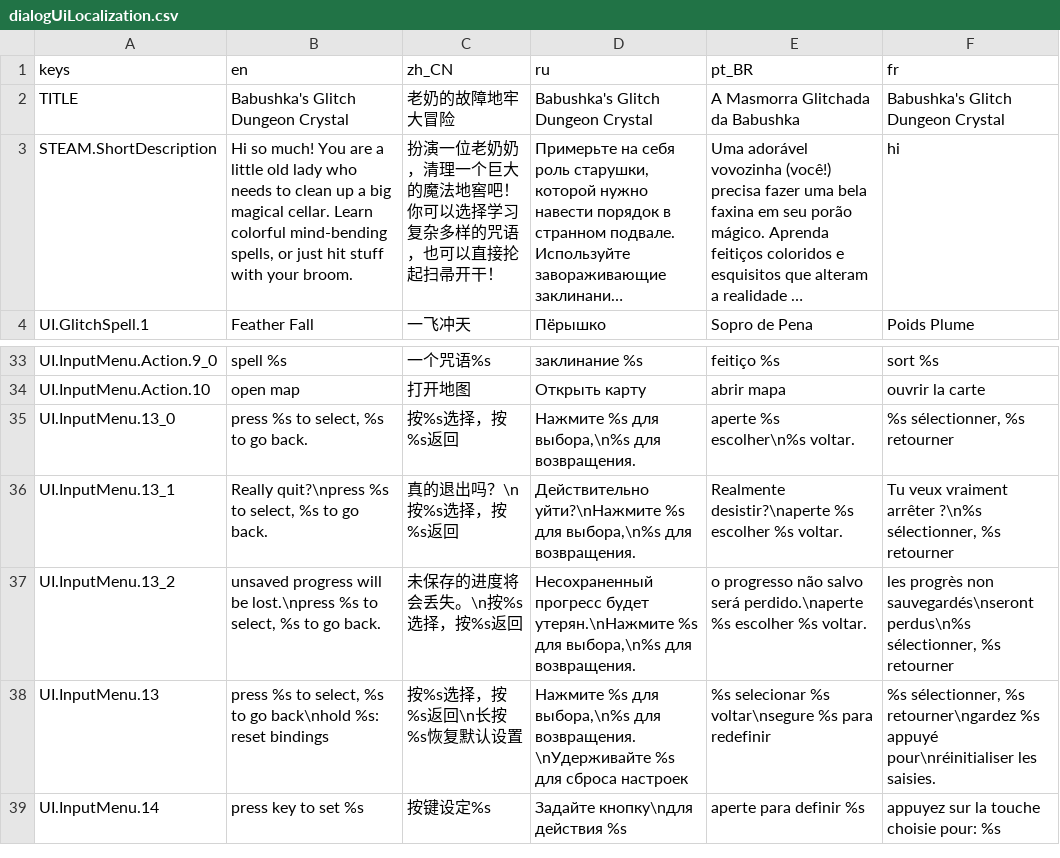
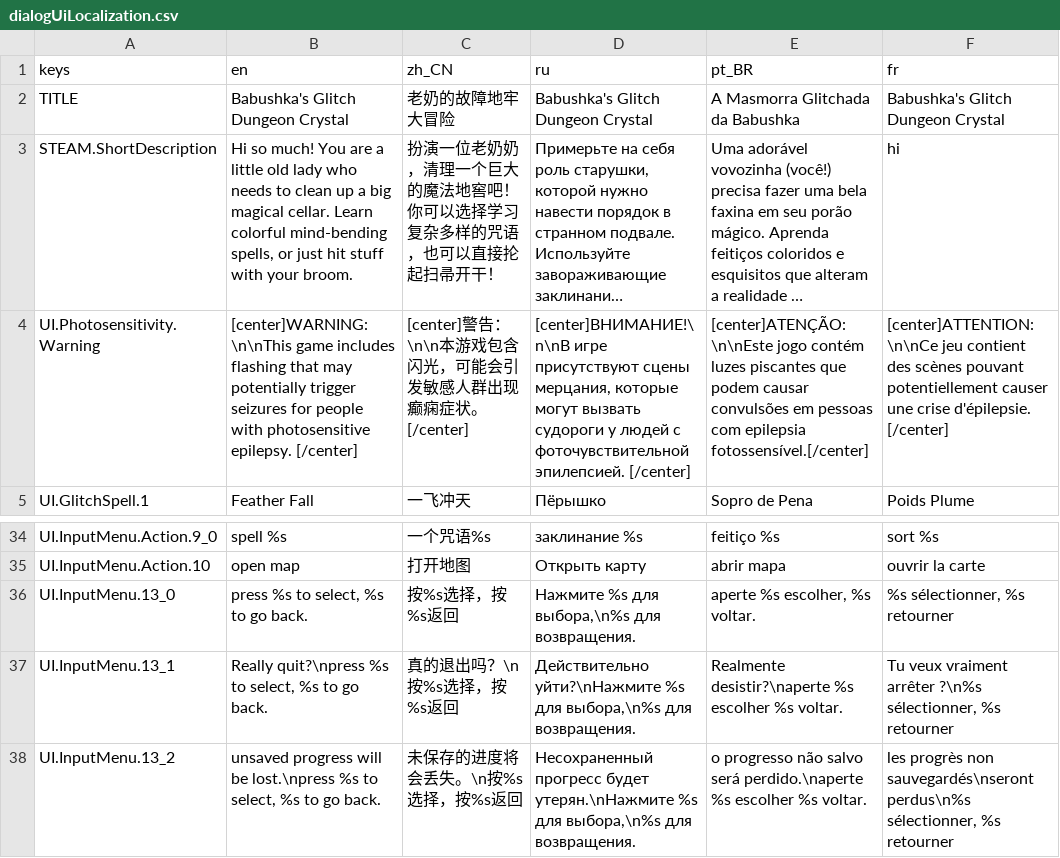
Before and after one commit to jakeonaut/glitch-dungeon-crystal, a CSV file: dialogUiLocalization.csv, drawn as a sheet; only a part is shown, gaps mark what is left out; the shorter side is filled out with more unchanged rows; long unchanged cells end in …; addresses are those after the commit; the diff names each change by its address in the sheet, - before the commit and + after, or states it on an @@ line.

```diff
--- a/dialogUiLocalization.csv
+++ b/dialogUiLocalization.csv
+row 4: UI.Photosensitivity.Warning | [center]WARNING:\n\nThis game includes flashing that may potentially trigger seizures for people with photosensitive epilepsy. [/center] | [center]警告：\n\n本游戏包含闪光，可能会引发敏感人群出现癫痫症状。[/center] | [center]ВНИМАНИЕ!\n\nВ игре присутствуют сцены мерцания, которые могут вызвать судороги у людей с фоточувствительной эпилепсией. [/center] | [center]ATENÇÃO:\n\nEste jogo contém luzes piscantes que podem causar convulsões em pessoas com epilepsia fotossensível.[/center] | [center]ATTENTION:\n\nCe jeu contient des scènes pouvant potentiellement causer une crise d'épilepsie. [/center]
-E36 (pt_BR): aperte %s escolher\n%s voltar.
+E36 (pt_BR): aperte %s escolher, %s voltar.
```
Also changed, not shown: 52 other files.
